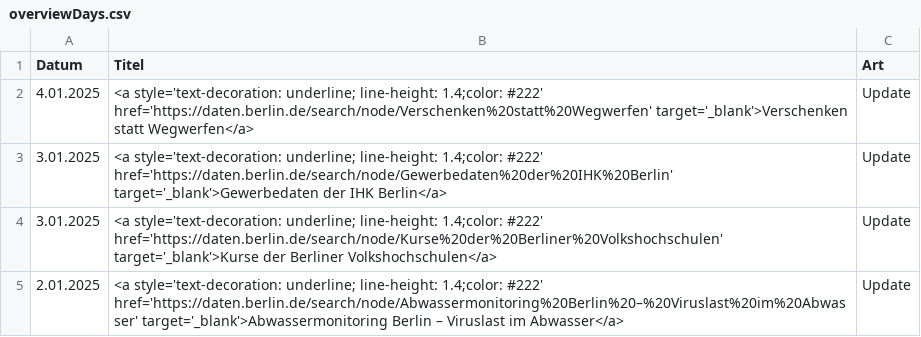
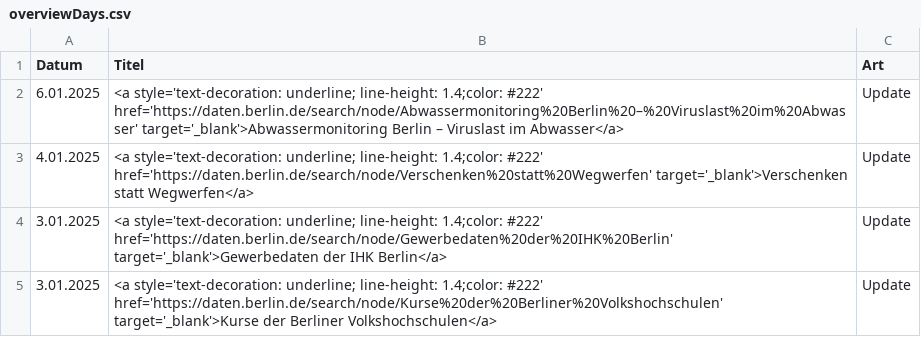
Before and after one commit to technologiestiftung/odis-opendata-vis, a CSV file: data/overviewDays.csv, drawn as a sheet.

```diff
--- a/data/overviewDays.csv
+++ b/data/overviewDays.csv
@@ -1,2 +1,3 @@
 Datum,Titel,Art
+6.01.2025,<a style='text-decoration: underline; line-height: 1.4;color: #222' href='https://daten.berlin.de/search/node/Abwassermonitoring%20Berlin%20–%20Viruslast%20im%20Abwasser' target='_blank'>Abwassermonitoring Berlin – Viruslast im Abwasser</a>,Update
 4.01.2025,<a style='text-decoration: underline; line-height: 1.4;color: #222' href='https://daten.berlin.de/search/node/Verschenken%20statt%20Wegwerfen' target='_blank'>Verschenken statt Wegwerfen</a>,Update
@@ -4,2 +5 @@ Datum,Titel,Art
 3.01.2025,<a style='text-decoration: underline; line-height: 1.4;color: #222' href='https://daten.berlin.de/search/node/Kurse%20der%20Berliner%20Volkshochschulen' target='_blank'>Kurse der Berliner Volkshochschulen</a>,Update
-2.01.2025,<a style='text-decoration: underline; line-height: 1.4;color: #222' href='https://daten.berlin.de/search/node/Abwassermonitoring%20Berlin%20–%20Viruslast%20im%20Abwasser' target='_blank'>Abwassermonitoring Berlin – Viruslast im Abwasser</a>,Update
```
Also changed, not shown: 1 other file.
